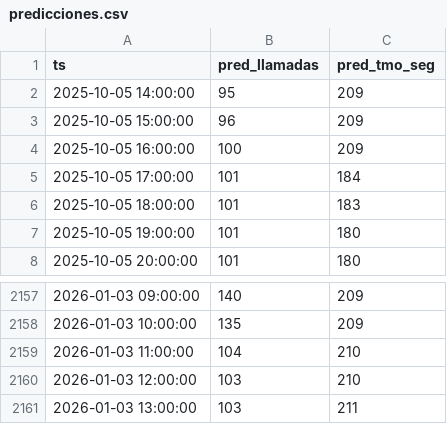
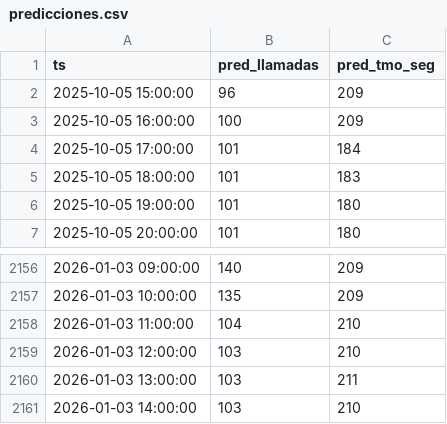
Before and after one commit to Supervision-Inbound/wf-Analytics-AI2.5, a CSV file: data_out/predicciones.csv, drawn as a sheet; only a part is shown, gaps mark what is left out.

```diff
--- a/data_out/predicciones.csv
+++ b/data_out/predicciones.csv
@@ -1,3 +1,2 @@
 ts,pred_llamadas,pred_tmo_seg
-2025-10-05 14:00:00,95,209
 2025-10-05 15:00:00,96,209
@@ -2161 +2160,2 @@ ts,pred_llamadas,pred_tmo_seg
 2026-01-03 13:00:00,103,211
+2026-01-03 14:00:00,103,210
```
Also changed, not shown: 5 other files.
